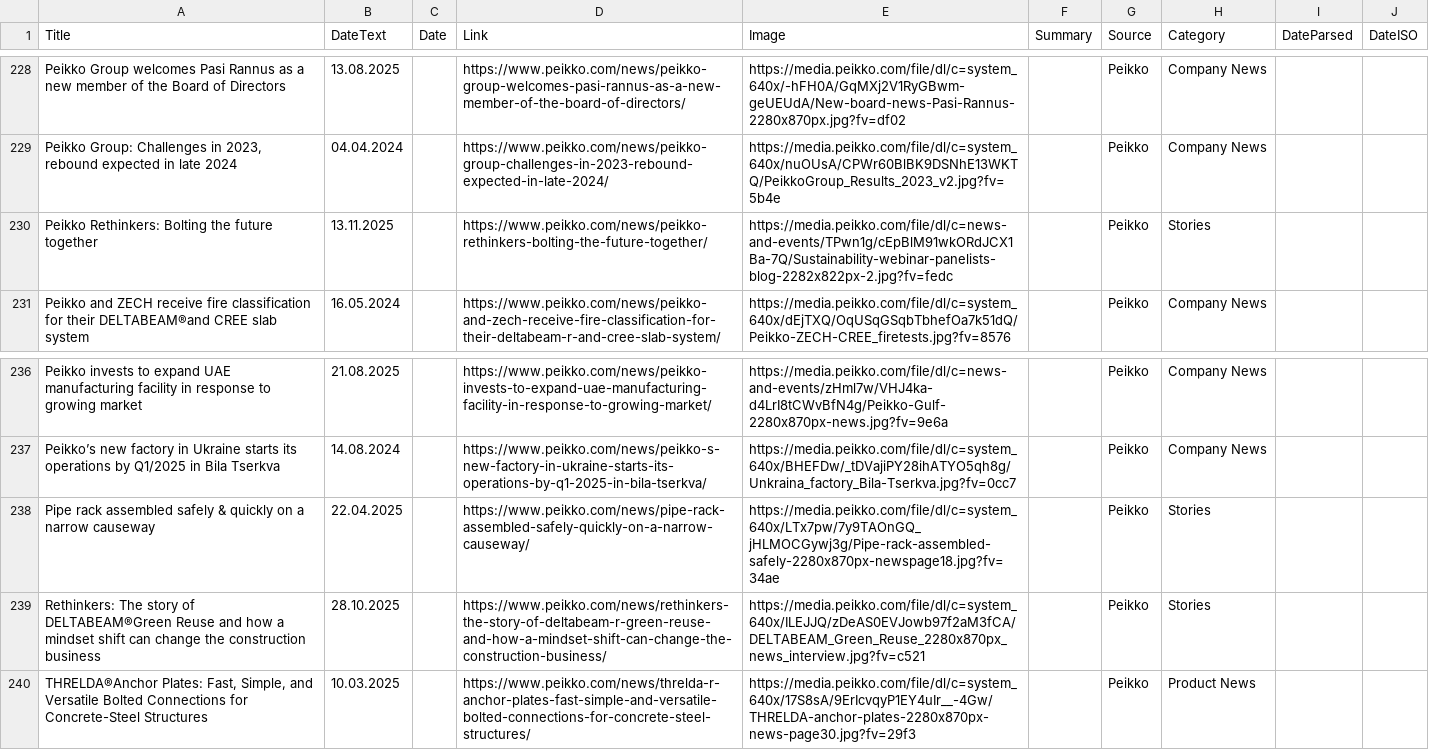
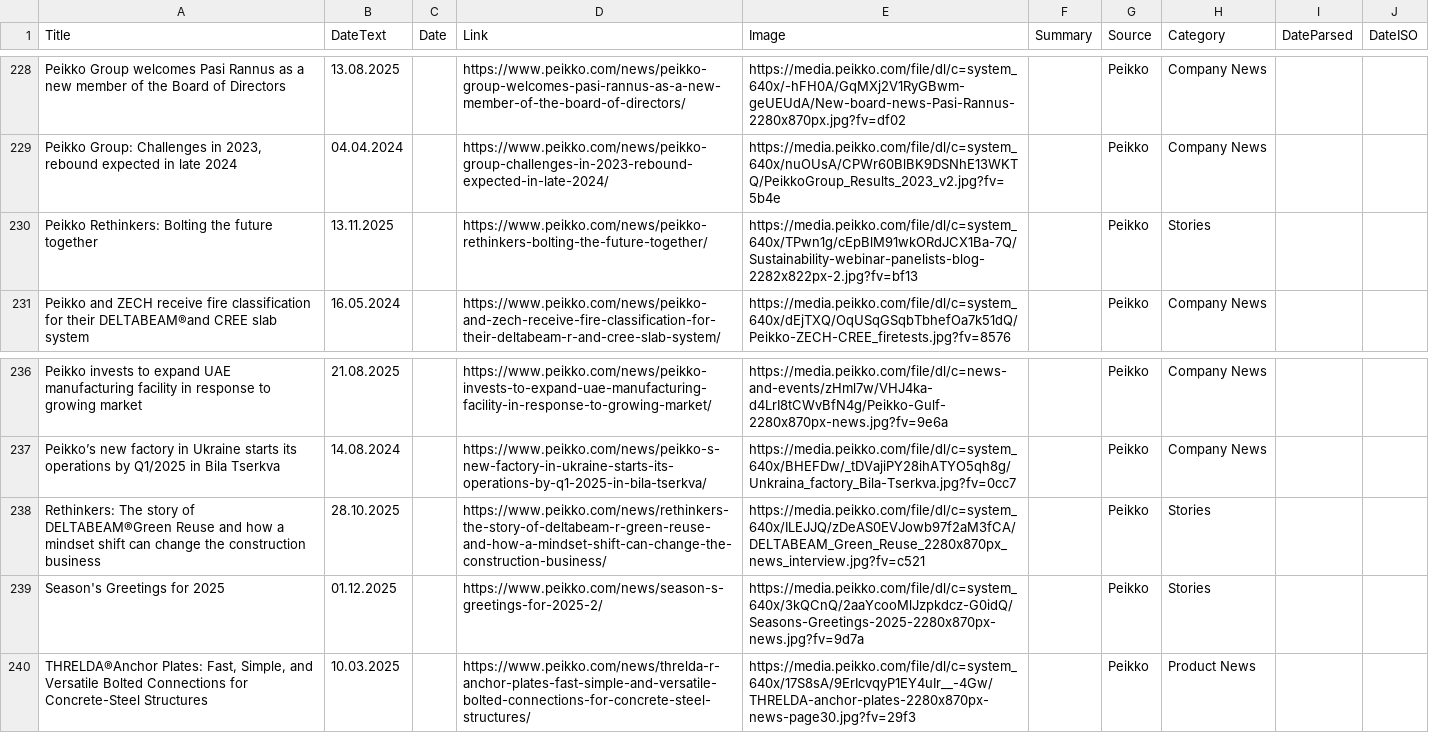
Before and after one commit to passakornDextra/competitorWatch, a CSV file: export_combined.csv, drawn as a sheet; only a part is shown, gaps mark what is left out.

```diff
--- a/export_combined.csv
+++ b/export_combined.csv
@@ -254,3 +254,3 @@ Peikko Group welcomes Pasi Rannus as a new member of the Board of Directors,13.0
 "Peikko Group: Challenges in 2023, rebound expected in late 2024",04.04.2024,,https://www.peikko.com/news/peikko-group-challenges-in-2023-rebound-expected-in-late-2024/,https://media.peikko.com/file/dl/c=system_640x/nuOUsA/CPWr60BlBK9DSNhE13WKTQ/PeikkoGroup_Results_2023_v2.jpg?fv=5b4e,,Peikko,Company News,,
-Peikko Rethinkers: Bolting the future together,13.11.2025,,https://www.peikko.com/news/peikko-rethinkers-bolting-the-future-together/,https://media.peikko.com/file/dl/c=news-and-events/TPwn1g/cEpBlM91wkORdJCX1Ba-7Q/Sustainability-webinar-panelists-blog-2282x822px-2.jpg?fv=fedc,,Peikko,Stories,,
+Peikko Rethinkers: Bolting the future together,13.11.2025,,https://www.peikko.com/news/peikko-rethinkers-bolting-the-future-together/,https://media.peikko.com/file/dl/c=system_640x/TPwn1g/cEpBlM91wkORdJCX1Ba-7Q/Sustainability-webinar-panelists-blog-2282x822px-2.jpg?fv=bf13,,Peikko,Stories,,
 Peikko and ZECH receive fire classification for their DELTABEAM®and CREE slab system,16.05.2024,,https://www.peikko.com/news/peikko-and-zech-receive-fire-classification-for-their-deltabeam-r-and-cree-slab-system/,https://media.peikko.com/file/dl/c=system_640x/dEjTXQ/OqUSqGSqbTbhefOa7k51dQ/Peikko-ZECH-CREE_firetests.jpg?fv=8576,,Peikko,Company News,,
@@ -262,4 +262,4 @@ Peikko invests to expand UAE manufacturing facility in response to growing marke
 Peikko’s new factory in Ukraine starts its operations by Q1/2025 in Bila Tserkva,14.08.2024,,https://www.peikko.com/news/peikko-s-new-factory-in-ukraine-starts-its-operations-by-q1-2025-in-bila-tserkva/,https://media.peikko.com/file/dl/c=system_640x/BHEFDw/_tDVajiPY28ihATYO5qh8g/Unkraina_factory_Bila-Tserkva.jpg?fv=0cc7,,Peikko,Company News,,
-Pipe rack assembled safely & quickly on a narrow causeway,22.04.2025,,https://www.peikko.com/news/pipe-rack-assembled-safely-quickly-on-a-narrow-causeway/,https://media.peikko.com/file/dl/c=system_640x/LTx7pw/7y9TAOnGQ_jHLMOCGywj3g/Pipe-rack-assembled-safely-2280x870px-newspage18.jpg?fv=34ae,,Peikko,Stories,,
 Rethinkers: The story of DELTABEAM®Green Reuse and how a mindset shift can change the construction business,28.10.2025,,https://www.peikko.com/news/rethinkers-the-story-of-deltabeam-r-green-reuse-and-how-a-mindset-shift-can-change-the-construction-business/,https://media.peikko.com/file/dl/c=system_640x/ILEJJQ/zDeAS0EVJowb97f2aM3fCA/DELTABEAM_Green_Reuse_2280x870px_news_interview.jpg?fv=c521,,Peikko,Stories,,
+Season's Greetings for 2025,01.12.2025,,https://www.peikko.com/news/season-s-greetings-for-2025-2/,https://media.peikko.com/file/dl/c=system_640x/3kQCnQ/2aaYcooMlJzpkdcz-G0idQ/Seasons-Greetings-2025-2280x870px-news.jpg?fv=9d7a,,Peikko,Stories,,
 "THRELDA®Anchor Plates: Fast, Simple, and Versatile Bolted Connections for Concrete-Steel Structures",10.03.2025,,https://www.peikko.com/news/threlda-r-anchor-plates-fast-simple-and-versatile-bolted-connections-for-concrete-steel-structures/,https://media.peikko.com/file/dl/c=system_640x/17S8sA/9ErIcvqyP1EY4uIr__-4Gw/THRELDA-anchor-plates-2280x870px-news-page30.jpg?fv=29f3,,Peikko,Product News,,
```
